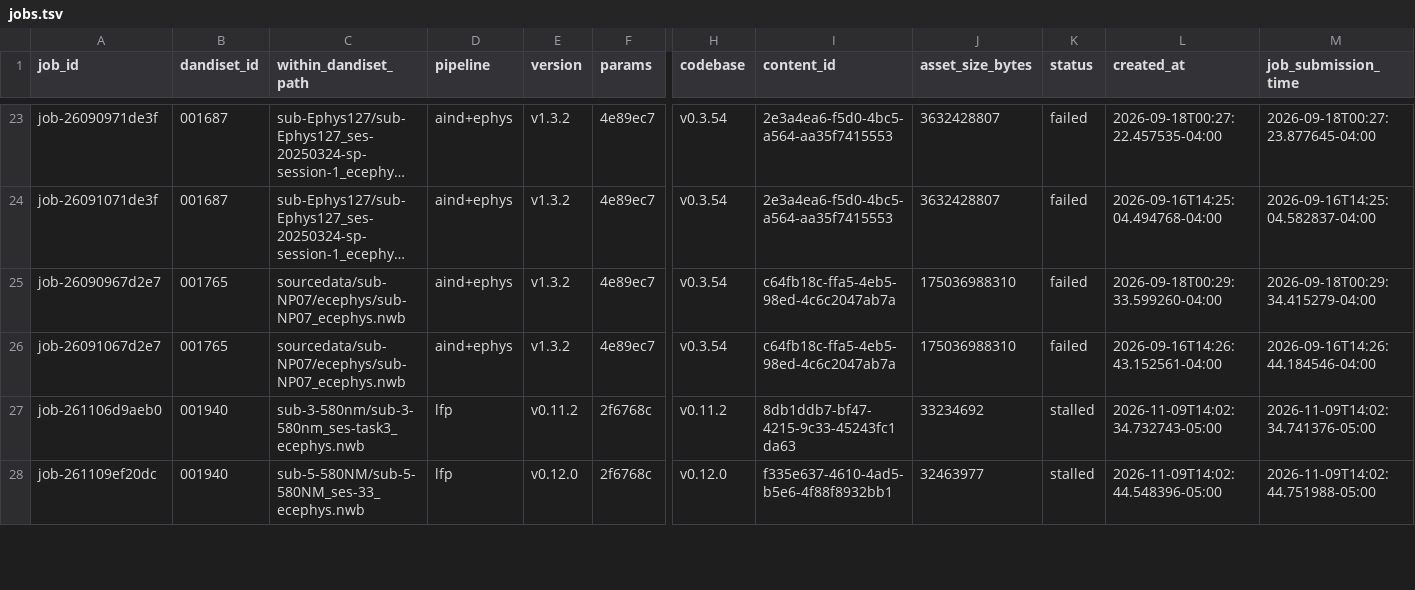
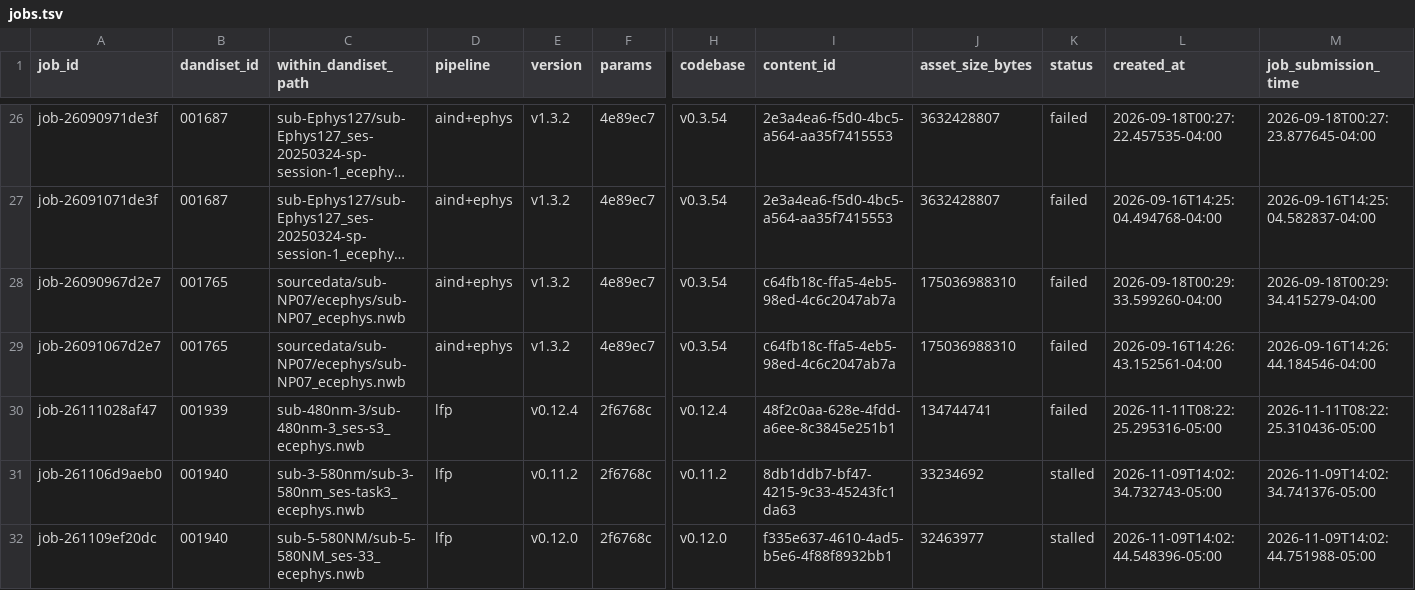
Before and after one commit to dandi-compute/001873, a TSV file: derivatives/jobs.tsv, drawn as a sheet; only a part is shown, gaps mark what is left out; long unchanged cells end in …; rows hold the shown columns only; the diff covers the shown part only; the diff names each change by its address in the sheet, - before the commit and + after, or states it on an @@ line.

```diff
--- a/derivatives/jobs.tsv
+++ b/derivatives/jobs.tsv
+row 30: job-26111028af47 | 001939 | sub-480nm-3/sub-480nm-3_ses-s3_ecephys.nwb | lfp | v0.12.4 | 2f6768c | v0.12.4 | 48f2c0aa-628e-4fdd-a6ee-8c3845e251b1 | 134744741 | failed | 2026-11-11T08:22:25.295316-05:00 | 2026-11-11T08:22:25.310436-05:00
```
Also changed, not shown: 4 added rows elsewhere in this file, derivatives/paths.tsv, 3 other files.
